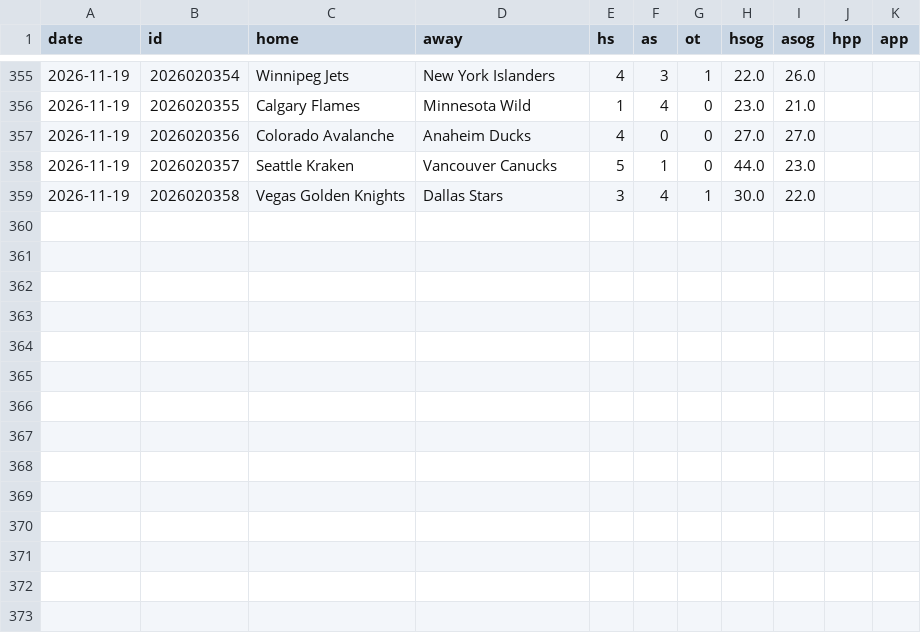
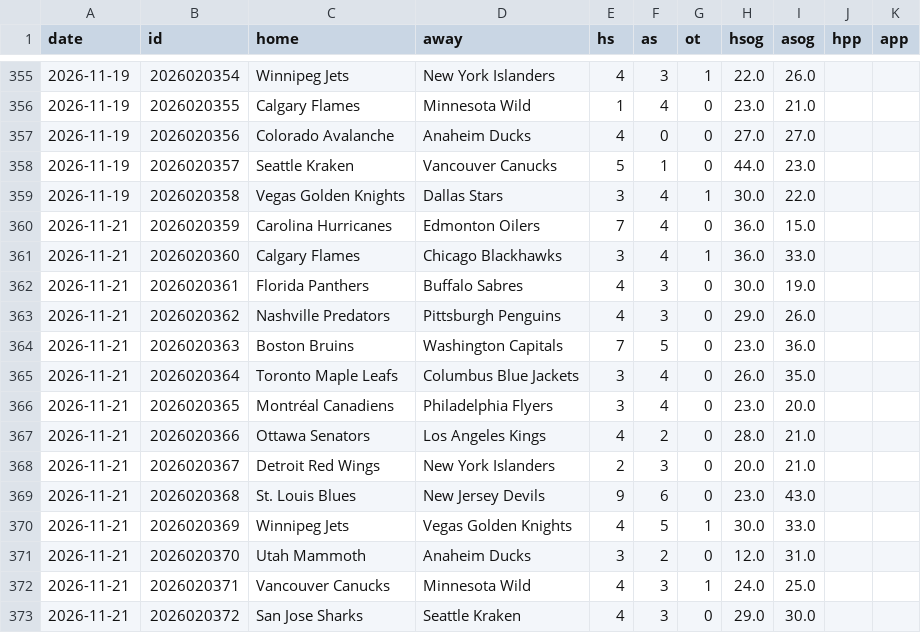
Before and after one commit to arro2121/Baseline, a CSV file: data/history/nhl_2026.csv, drawn as a sheet; only a part is shown, gaps mark what is left out; the diff names each change by its address in the sheet, - before the commit and + after, or states it on an @@ line.

```diff
--- a/data/history/nhl_2026.csv
+++ b/data/history/nhl_2026.csv
+row 360: 2026-11-21 | 2026020359 | Carolina Hurricanes | Edmonton Oilers | 7 | 4 | 0 | 36.0 | 15.0
+row 361: 2026-11-21 | 2026020360 | Calgary Flames | Chicago Blackhawks | 3 | 4 | 1 | 36.0 | 33.0
+row 362: 2026-11-21 | 2026020361 | Florida Panthers | Buffalo Sabres | 4 | 3 | 0 | 30.0 | 19.0
+row 363: 2026-11-21 | 2026020362 | Nashville Predators | Pittsburgh Penguins | 4 | 3 | 0 | 29.0 | 26.0
+row 364: 2026-11-21 | 2026020363 | Boston Bruins | Washington Capitals | 7 | 5 | 0 | 23.0 | 36.0
+row 365: 2026-11-21 | 2026020364 | Toronto Maple Leafs | Columbus Blue Jackets | 3 | 4 | 0 | 26.0 | 35.0
+row 366: 2026-11-21 | 2026020365 | Montréal Canadiens | Philadelphia Flyers | 3 | 4 | 0 | 23.0 | 20.0
+row 367: 2026-11-21 | 2026020366 | Ottawa Senators | Los Angeles Kings | 4 | 2 | 0 | 28.0 | 21.0
+row 368: 2026-11-21 | 2026020367 | Detroit Red Wings | New York Islanders | 2 | 3 | 0 | 20.0 | 21.0
+row 369: 2026-11-21 | 2026020368 | St. Louis Blues | New Jersey Devils | 9 | 6 | 0 | 23.0 | 43.0
+row 370: 2026-11-21 | 2026020369 | Winnipeg Jets | Vegas Golden Knights | 4 | 5 | 1 | 30.0 | 33.0
+row 371: 2026-11-21 | 2026020370 | Utah Mammoth | Anaheim Ducks | 3 | 2 | 0 | 12.0 | 31.0
+row 372: 2026-11-21 | 2026020371 | Vancouver Canucks | Minnesota Wild | 4 | 3 | 1 | 24.0 | 25.0
+row 373: 2026-11-21 | 2026020372 | San Jose Sharks | Seattle Kraken | 4 | 3 | 0 | 29.0 | 30.0
```
Also changed, not shown: data/history/cbb_2026.csv, data/history/cfb_2026.csv, 13 other files.
